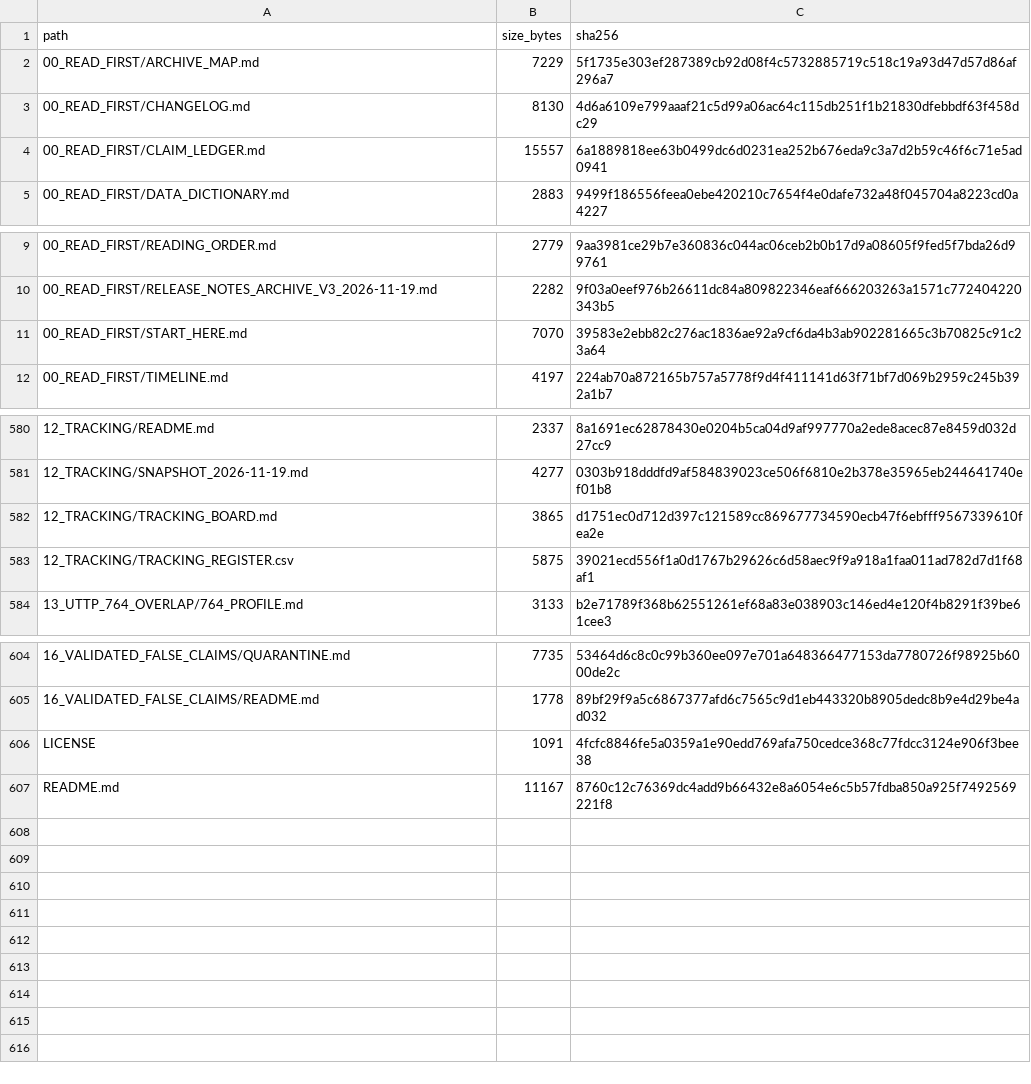
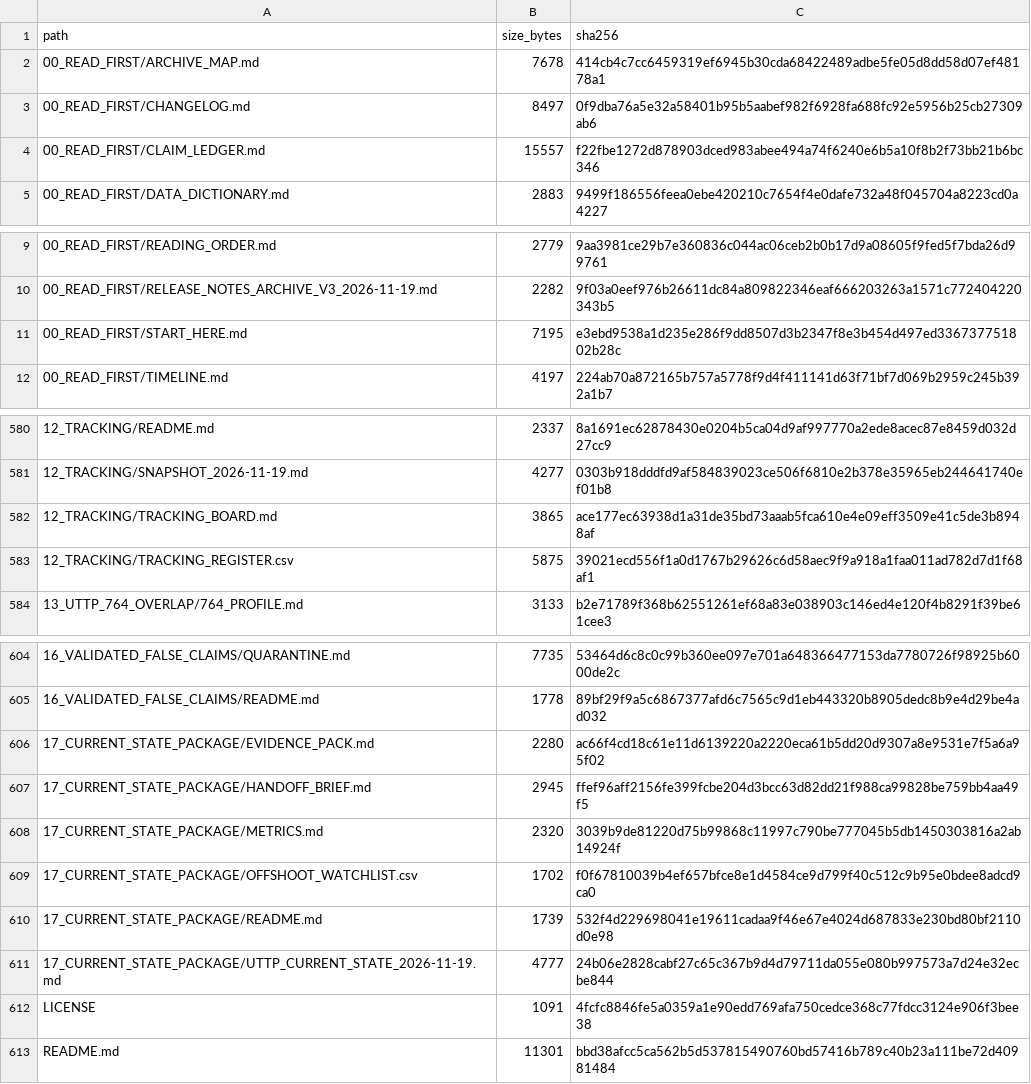
Before and after one commit to AnonCatalyst/UTTP, a CSV file: 00_READ_FIRST/MANIFEST.csv, drawn as a sheet; only a part is shown, gaps mark what is left out.

Commit message:
Add UTTP current-state and handoff package v1.0

```diff
--- a/00_READ_FIRST/MANIFEST.csv
+++ b/00_READ_FIRST/MANIFEST.csv
@@ -1,5 +1,5 @@
 path,size_bytes,sha256
-00_READ_FIRST/ARCHIVE_MAP.md,7229,5f1735e303ef287389cb92d08f4c5732885719c518c19a93d47d57d86af296a7
-00_READ_FIRST/CHANGELOG.md,8130,4d6a6109e799aaaf21c5d99a06ac64c115db251f1b21830dfebbdf63f458dc29
-00_READ_FIRST/CLAIM_LEDGER.md,15557,6a1889818ee63b0499dc6d0231ea252b676eda9c3a7d2b59c46f6c71e5ad0941
+00_READ_FIRST/ARCHIVE_MAP.md,7678,414cb4c7cc6459319ef6945b30cda68422489adbe5fe05d8dd58d07ef48178a1
+00_READ_FIRST/CHANGELOG.md,8497,0f9dba76a5e32a58401b95b5aabef982f6928fa688fc92e5956b25cb27309ab6
+00_READ_FIRST/CLAIM_LEDGER.md,15557,f22fbe1272d878903dced983abee494a74f6240e6b5a10f8b2f73bb21b6bc346
 00_READ_FIRST/DATA_DICTIONARY.md,2883,9499f186556feea0ebe420210c7654f4e0dafe732a48f045704a8223cd0a4227
@@ -10,3 +10,3 @@ path,size_bytes,sha256
 00_READ_FIRST/RELEASE_NOTES_ARCHIVE_V3_2026-11-19.md,2282,9f03a0eef976b26611dc84a809822346eaf666203263a1571c772404220343b5
-00_READ_FIRST/START_HERE.md,7070,39583e2ebb82c276ac1836ae92a9cf6da4b3ab902281665c3b70825c91c23a64
+00_READ_FIRST/START_HERE.md,7195,e3ebd9538a1d235e286f9dd8507d3b2347f8e3b454d497ed336737751802b28c
 00_READ_FIRST/TIMELINE.md,4197,224ab70a872165b757a5778f9d4f411141d63f71bf7d069b2959c245b392a1b7
@@ -581,3 +581,3 @@ path,size_bytes,sha256
 12_TRACKING/SNAPSHOT_2026-11-19.md,4277,0303b918dddfd9af584839023ce506f6810e2b378e35965eb244641740ef01b8
-12_TRACKING/TRACKING_BOARD.md,3865,d1751ec0d712d397c121589cc869677734590ecb47f6ebfff9567339610fea2e
+12_TRACKING/TRACKING_BOARD.md,3865,ace177ec63938d1a31de35bd73aaab5fca610e4e09eff3509e41c5de3b8948af
 12_TRACKING/TRACKING_REGISTER.csv,5875,39021ecd556f1a0d1767b29626c6d58aec9f9a918a1faa011ad782d7d1f68af1
@@ -605,3 +605,9 @@ path,size_bytes,sha256
 16_VALIDATED_FALSE_CLAIMS/README.md,1778,89bf29f9a5c6867377afd6c7565c9d1eb443320b8905dedc8b9e4d29be4ad032
+17_CURRENT_STATE_PACKAGE/EVIDENCE_PACK.md,2280,ac66f4cd18c61e11d6139220a2220eca61b5dd20d9307a8e9531e7f5a6a95f02
+17_CURRENT_STATE_PACKAGE/HANDOFF_BRIEF.md,2945,ffef96aff2156fe399fcbe204d3bcc63d82dd21f988ca99828be759bb4aa49f5
+17_CURRENT_STATE_PACKAGE/METRICS.md,2320,3039b9de81220d75b99868c11997c790be777045b5db1450303816a2ab14924f
+17_CURRENT_STATE_PACKAGE/OFFSHOOT_WATCHLIST.csv,1702,f0f67810039b4ef657bfce8e1d4584ce9d799f40c512c9b95e0bdee8adcd9ca0
+17_CURRENT_STATE_PACKAGE/README.md,1739,532f4d229698041e19611cadaa9f46e67e4024d687833e230bd80bf2110d0e98
+17_CURRENT_STATE_PACKAGE/UTTP_CURRENT_STATE_2026-11-19.md,4777,24b06e2828cabf27c65c367b9d4d79711da055e080b997573a7d24e32ecbe844
 LICENSE,1091,4fcfc8846fe5a0359a1e90edd769afa750cedce368c77fdcc3124e906f3bee38
-README.md,11167,8760c12c76369dc4add9b66432e8a6054e6c5b57fdba850a925f7492569221f8
+README.md,11301,bbd38afcc5ca562b5d537815490760bd57416b789c40b23a111be72d40981484
```
Also changed, not shown: 13 other files.
